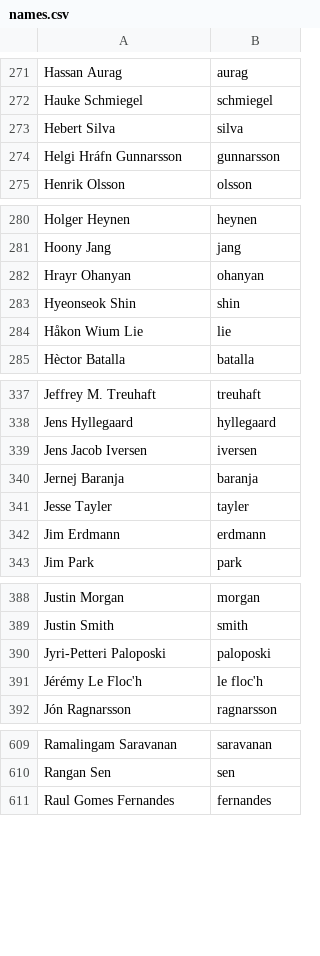
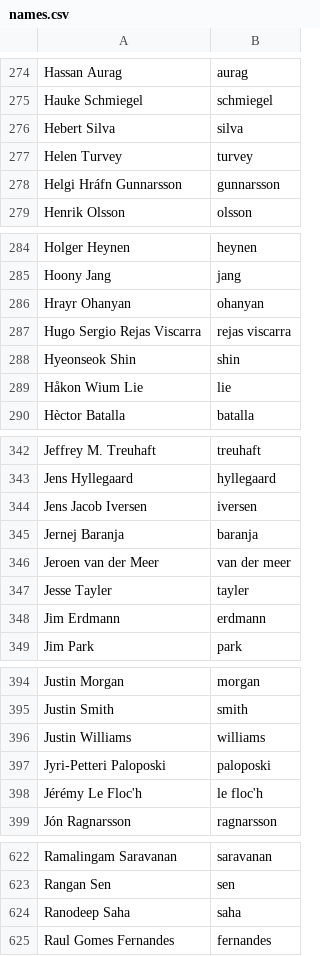
Before and after one commit to twse/random-stuff, a CSV file: names.csv, drawn as a sheet; only a part is shown, gaps mark what is left out; the diff covers the shown part only; the diff names each change by its address in the sheet, - before the commit and + after, or states it on an @@ line.

```diff
--- a/names.csv
+++ b/names.csv
+row 277: Helen Turvey | turvey
+row 287: Hugo Sergio Rejas Viscarra | rejas viscarra
+row 346: Jeroen van der Meer | van der meer
+row 396: Justin Williams | williams
+row 624: Ranodeep Saha | saha
```
Also changed, not shown: 12 added rows and 1 moved row elsewhere in this file.
